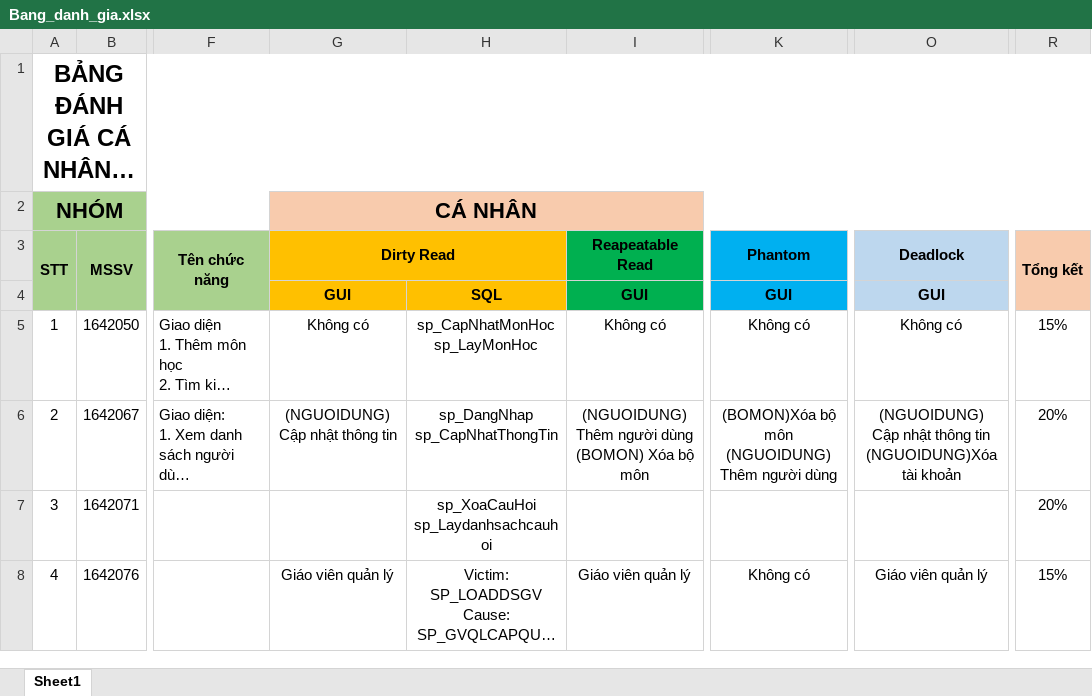
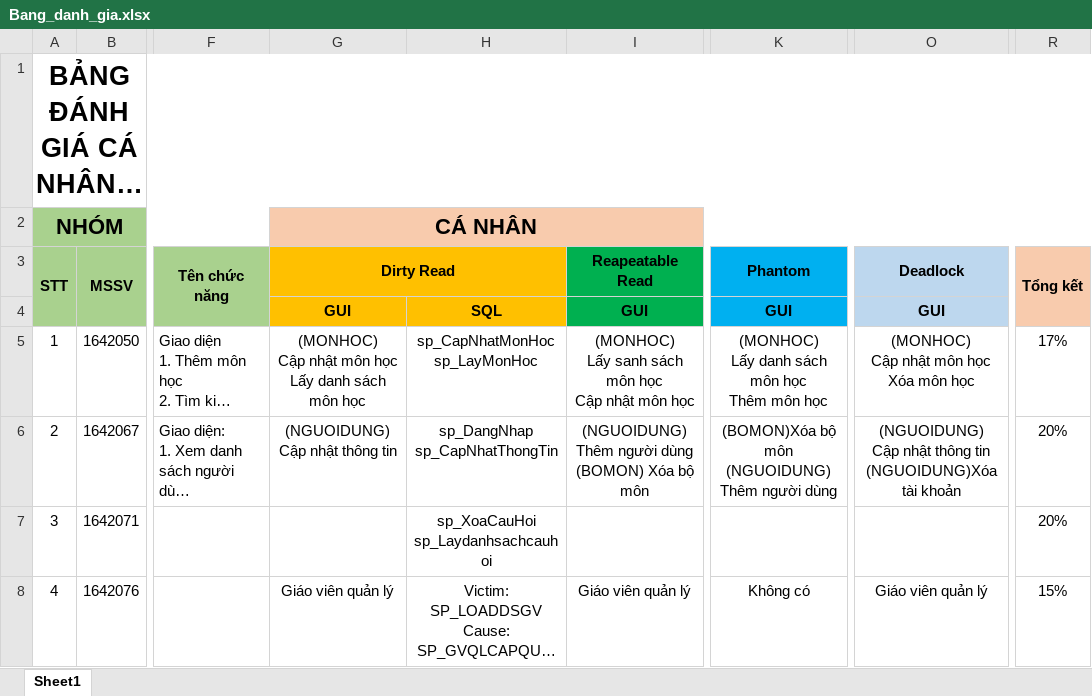
Before and after one commit to quangthang225/QuanLyCauHoiTracNghiem, an Excel workbook: Document/Bang_danh_gia.xlsx, sheet Sheet1, drawn as a sheet; only a part is shown, gaps mark what is left out; long unchanged cells end in …; values as stored, in another font and other column widths than the file's, no borders; ↵ is a line break in a cell; the diff covers the shown part only; the diff names each change by its address in the sheet, - before the commit and + after, or states it on an @@ line.

```diff
--- a/Document/Bang_danh_gia.xlsx (sheet Sheet1)
+++ b/Document/Bang_danh_gia.xlsx (sheet Sheet1)
@@ A1 text size: larger @@
-G5 (Dirty Read): Không có
+G5 (Dirty Read): (MONHOC) ↵ Cập nhật môn học ↵ Lấy danh sách môn học
-I5 (Reapeatable Read): Không có
+I5 (Reapeatable Read): (MONHOC) ↵ Lấy sanh sách môn học ↵ Cập nhật môn học
-K5 (Phantom): Không có
+K5 (Phantom): (MONHOC) ↵ Lấy danh sách môn học ↵ Thêm môn học
-O5 (Deadlock): Không có
+O5 (Deadlock): (MONHOC) ↵ Cập nhật môn học ↵ Xóa môn học
-R5 (Tổng kết): 15%
+R5 (Tổng kết): 17%
```
Also changed, not shown: 1 edited cell elsewhere in this sheet, Document/Bảng-đánh-giá-cá-nhân_PHONG.xlsx, 6 other files.
